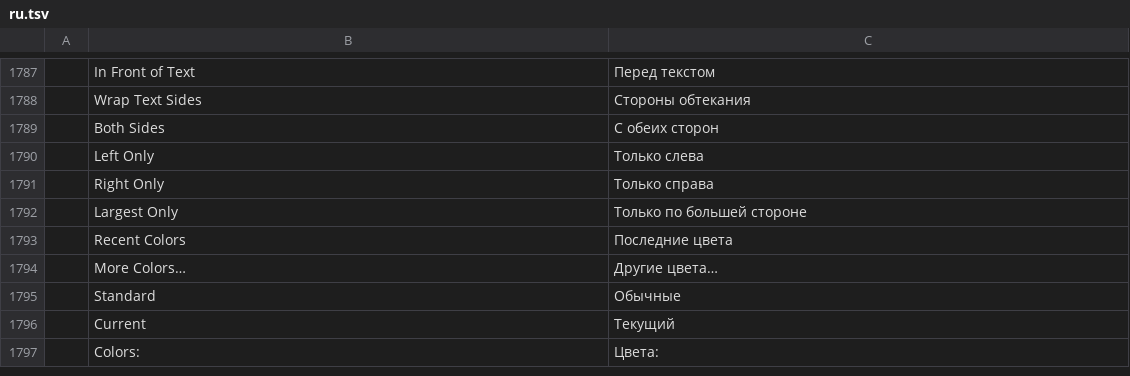
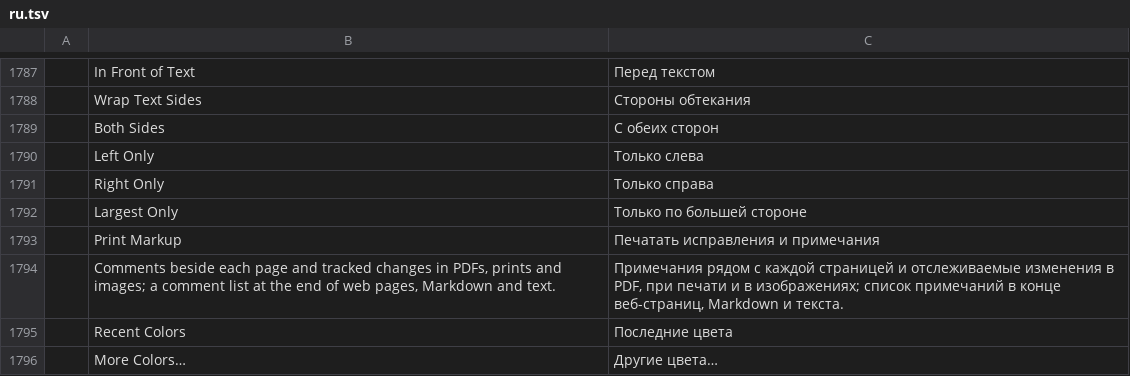
Before and after one commit to 0x-fork/wordcraft, a TSV file: crates/ui-egui/src/i18n/ru.tsv, drawn as a sheet; only a part is shown, gaps mark what is left out; the shorter side is filled out with more unchanged rows; the diff names each change by its address in the sheet, - before the commit and + after, or states it on an @@ line.

```diff
--- a/crates/ui-egui/src/i18n/ru.tsv
+++ b/crates/ui-egui/src/i18n/ru.tsv
+row 1793:  | Print Markup | Печатать исправления и примечания
+row 1794:  | Comments beside each page and tracked changes in PDFs, prints and images; a comment list at the end of web pages, Markdown and text. | Примечания рядом с каждой страницей и отслеживаемые изменения в PDF, при печати и в изображениях; список примечаний в конце веб-страниц, Markdown и текста.
```
Also changed, not shown: crates/ui-egui/src/i18n/ja.tsv, crates/ui-egui/src/i18n/pt-br.tsv, 31 other files.
